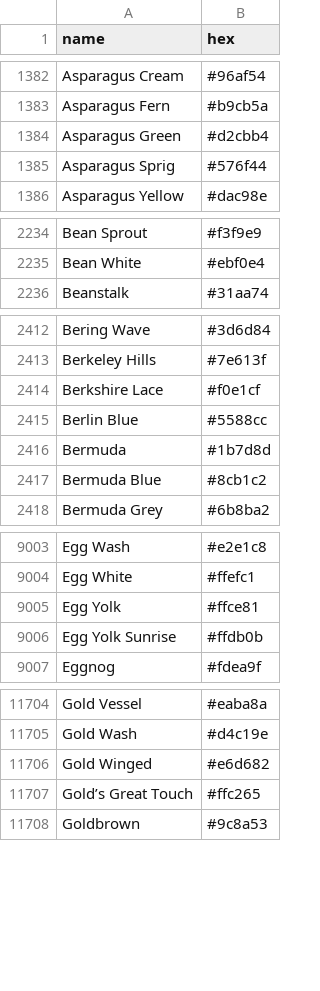
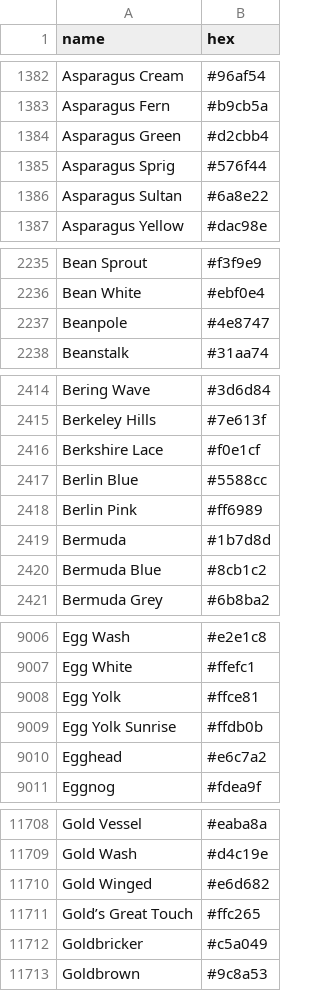
Before and after one commit to AnttiRask/col2hex2col, a CSV file: data-raw/colornames.csv, drawn as a sheet; only a part is shown, gaps mark what is left out; the diff covers the shown part only.

```diff
--- a/data-raw/colornames.csv
+++ b/data-raw/colornames.csv
@@ -1385,2 +1385,3 @@ Asparagus Green,#d2cbb4
 Asparagus Sprig,#576f44
+Asparagus Sultan,#6a8e22
 Asparagus Yellow,#dac98e
@@ -2235,2 +2236,3 @@ Bean Sprout,#f3f9e9
 Bean White,#ebf0e4
+Beanpole,#4e8747
 Beanstalk,#31aa74
@@ -2415,2 +2417,3 @@ Berkshire Lace,#f0e1cf
 Berlin Blue,#5588cc
+Berlin Pink,#ff6989
 Bermuda,#1b7d8d
@@ -9006,2 +9009,3 @@ Egg Yolk,#ffce81
 Egg Yolk Sunrise,#ffdb0b
+Egghead,#e6c7a2
 Eggnog,#fdea9f
@@ -11707,2 +11711,3 @@ Gold Winged,#e6d682
 Gold’s Great Touch,#ffc265
+Goldbricker,#c5a049
 Goldbrown,#9c8a53
```
Also changed, not shown: 5 added rows elsewhere in this file, 1 other file.
